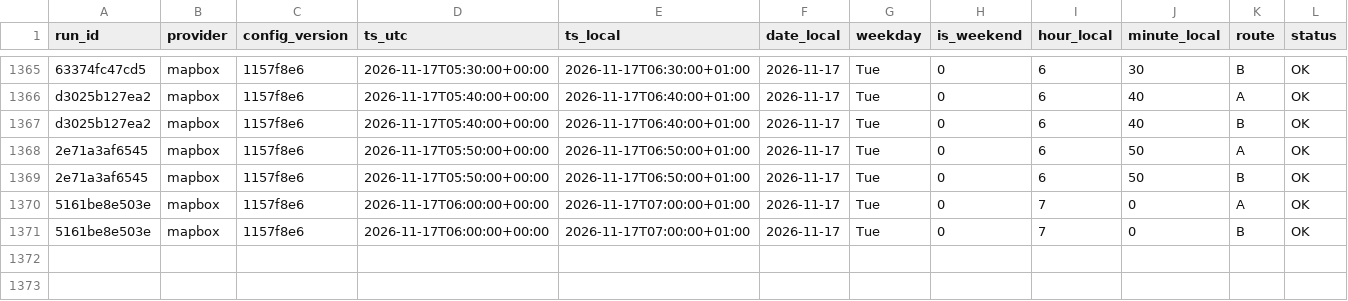
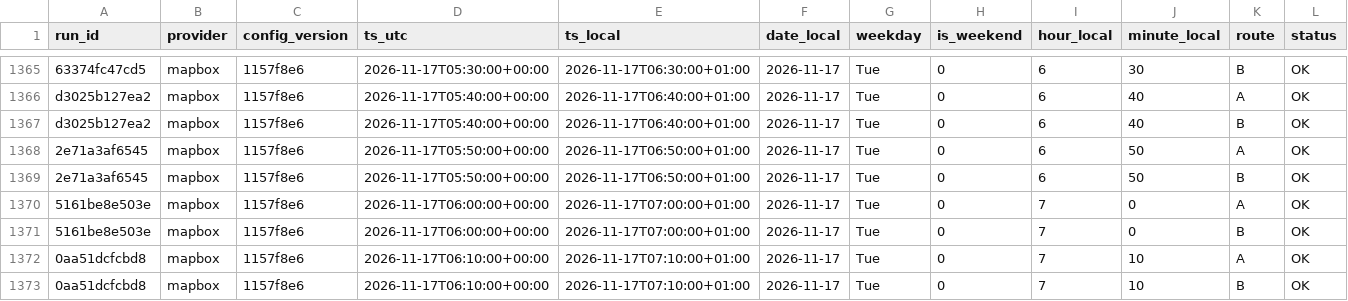
Before and after one commit to AngeloRules/route-data, a CSV file: data/observations.csv, drawn as a sheet; only a part is shown, gaps mark what is left out; rows hold the shown columns only; the diff names each change by its address in the sheet, - before the commit and + after, or states it on an @@ line.

Commit message:
Log travel times 2026-11-17T07:10+0100

```diff
--- a/data/observations.csv
+++ b/data/observations.csv
+row 1372: 0aa51dcfcbd8 | mapbox | 1157f8e6 | 2026-11-17T06:10:00+00:00 | 2026-11-17T07:10:00+01:00 | 2026-11-17 | Tue | 0 | 7 | 10 | A | OK
+row 1373: 0aa51dcfcbd8 | mapbox | 1157f8e6 | 2026-11-17T06:10:00+00:00 | 2026-11-17T07:10:00+01:00 | 2026-11-17 | Tue | 0 | 7 | 10 | B | OK
```
